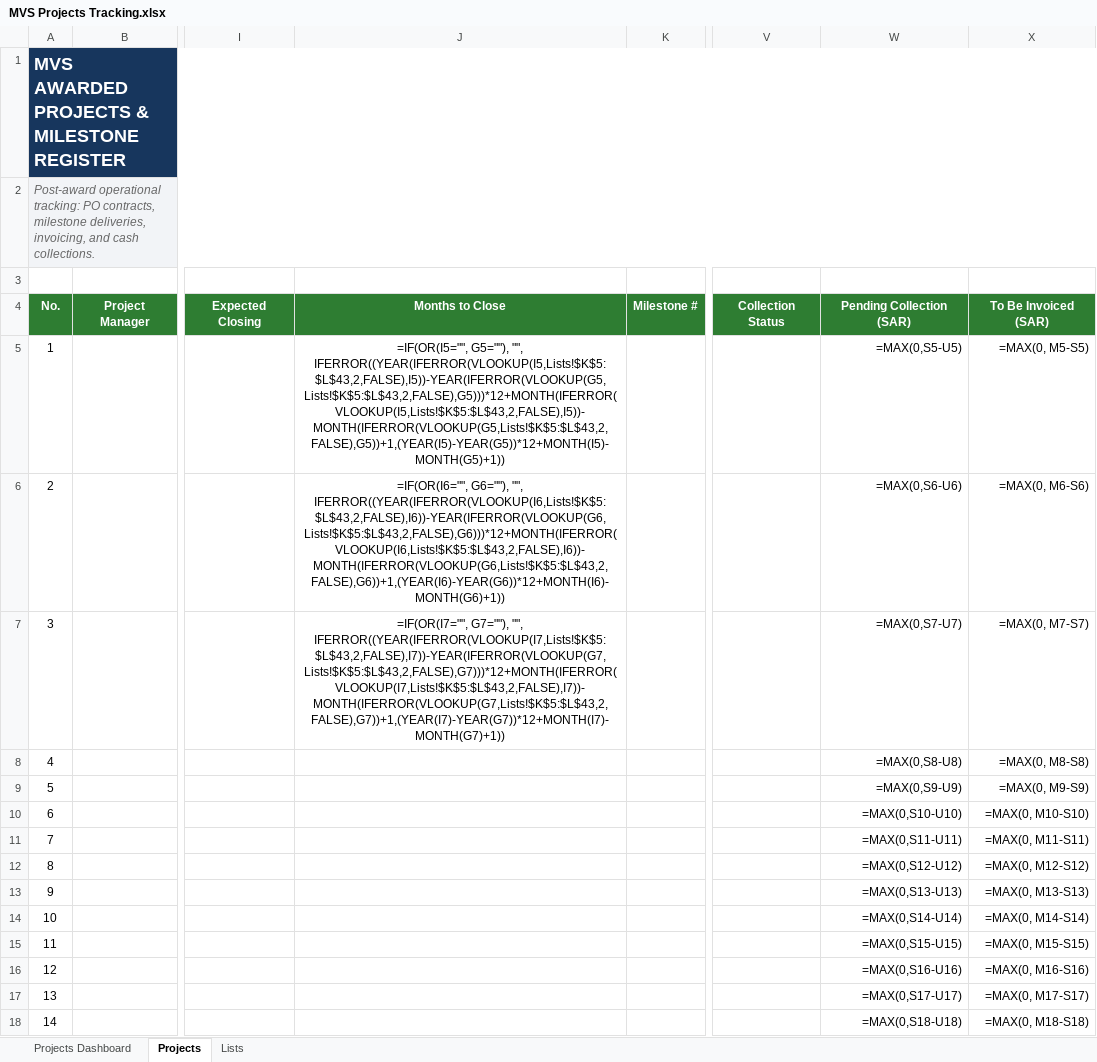
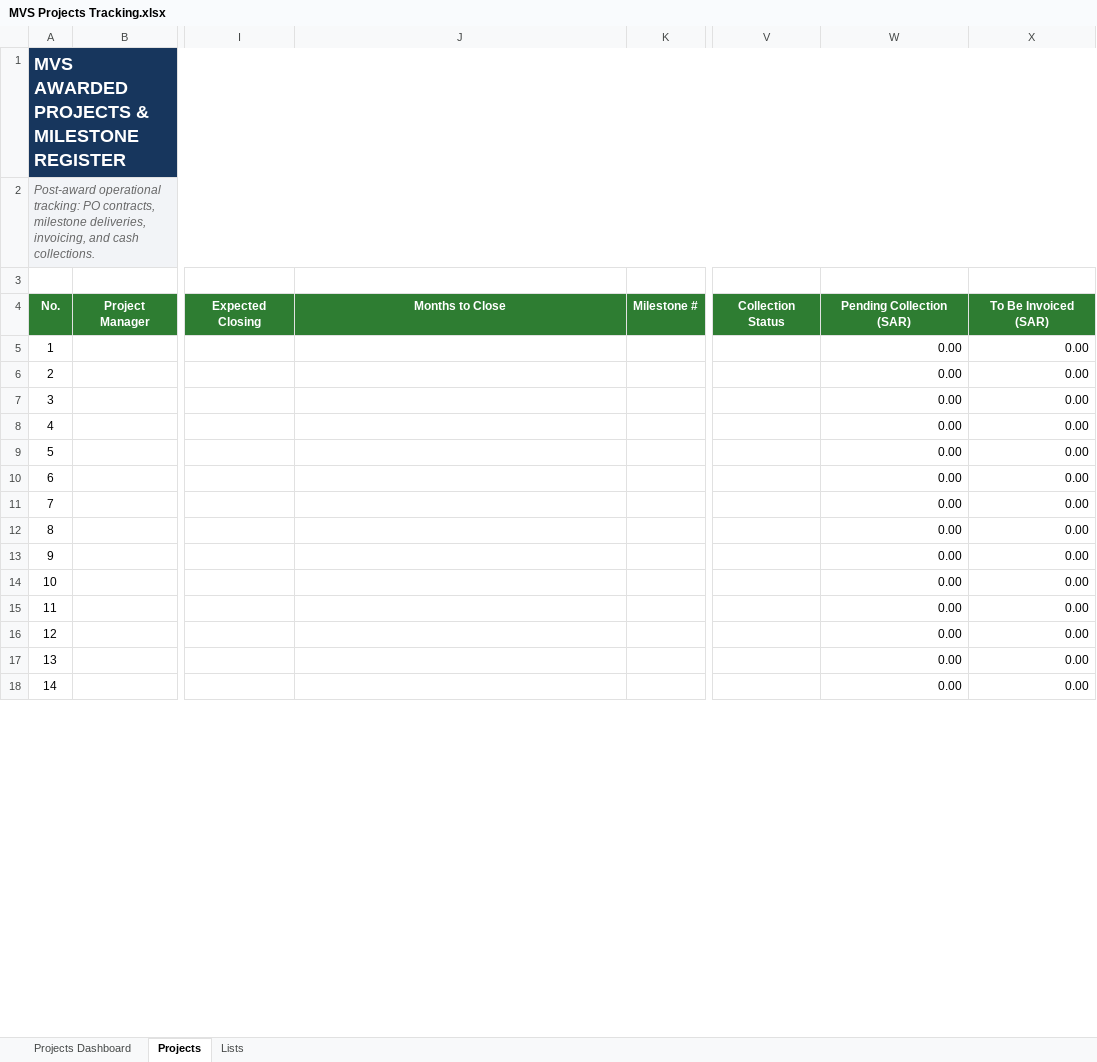
Before and after one commit to danishakbarofficial-create/mvs-portal, an Excel workbook: MVS Projects Tracking.xlsx, sheet Projects, drawn as a sheet; only a part is shown, gaps mark what is left out; values as stored, in another font and other column widths than the file's, no borders; formulas without a stored value are shown as written; conditional formats not drawn; the diff covers the shown part only; the diff names each change by its address in the sheet, - before the commit and + after, or states it on an @@ line.

```diff
--- a/MVS Projects Tracking.xlsx (sheet Projects)
+++ b/MVS Projects Tracking.xlsx (sheet Projects)
-J5: =IF(OR(I5="", G5=""), "", IFERROR((YEAR(IFERROR(VLOOKUP(I5,Lists!$K$5:$L$43,2,FALSE),I5))-YEAR(IFERROR(VLOOKUP(G5,Lists!$K$5:$L$43,2,FALSE),G5)))*12+MONTH(IFERROR(VLOOKUP(I5,Lists!$K$5:$L$43,2,FALSE),I5))-MONTH(IFERROR(VLOOKUP(G5,Lists!$K$5:$L$43,2,FALSE),G5))+1,(YEAR(I5)-YEAR(G5))*12+MONTH(I5)-MONTH(G5)+1))
+J5: (empty)
-W5: =MAX(0,S5-U5)
+W5: 0.00
-X5: =MAX(0, M5-S5)
+X5: 0.00
-J6: =IF(OR(I6="", G6=""), "", IFERROR((YEAR(IFERROR(VLOOKUP(I6,Lists!$K$5:$L$43,2,FALSE),I6))-YEAR(IFERROR(VLOOKUP(G6,Lists!$K$5:$L$43,2,FALSE),G6)))*12+MONTH(IFERROR(VLOOKUP(I6,Lists!$K$5:$L$43,2,FALSE),I6))-MONTH(IFERROR(VLOOKUP(G6,Lists!$K$5:$L$43,2,FALSE),G6))+1,(YEAR(I6)-YEAR(G6))*12+MONTH(I6)-MONTH(G6)+1))
+J6: (empty)
-W6: =MAX(0,S6-U6)
+W6: 0.00
-X6: =MAX(0, M6-S6)
+X6: 0.00
-J7: =IF(OR(I7="", G7=""), "", IFERROR((YEAR(IFERROR(VLOOKUP(I7,Lists!$K$5:$L$43,2,FALSE),I7))-YEAR(IFERROR(VLOOKUP(G7,Lists!$K$5:$L$43,2,FALSE),G7)))*12+MONTH(IFERROR(VLOOKUP(I7,Lists!$K$5:$L$43,2,FALSE),I7))-MONTH(IFERROR(VLOOKUP(G7,Lists!$K$5:$L$43,2,FALSE),G7))+1,(YEAR(I7)-YEAR(G7))*12+MONTH(I7)-MONTH(G7)+1))
+J7: (empty)
-W7: =MAX(0,S7-U7)
+W7: 0.00
-X7: =MAX(0, M7-S7)
+X7: 0.00
-W8: =MAX(0,S8-U8)
+W8: 0.00
-X8: =MAX(0, M8-S8)
+X8: 0.00
-W9: =MAX(0,S9-U9)
+W9: 0.00
-X9: =MAX(0, M9-S9)
+X9: 0.00
-W10: =MAX(0,S10-U10)
+W10: 0.00
-X10: =MAX(0, M10-S10)
+X10: 0.00
-W11: =MAX(0,S11-U11)
+W11: 0.00
-X11: =MAX(0, M11-S11)
+X11: 0.00
-W12: =MAX(0,S12-U12)
+W12: 0.00
-X12: =MAX(0, M12-S12)
+X12: 0.00
-W13: =MAX(0,S13-U13)
+W13: 0.00
-X13: =MAX(0, M13-S13)
+X13: 0.00
-W14: =MAX(0,S14-U14)
+W14: 0.00
-X14: =MAX(0, M14-S14)
+X14: 0.00
-W15: =MAX(0,S15-U15)
+W15: 0.00
-X15: =MAX(0, M15-S15)
+X15: 0.00
-W16: =MAX(0,S16-U16)
+W16: 0.00
-X16: =MAX(0, M16-S16)
+X16: 0.00
-W17: =MAX(0,S17-U17)
+W17: 0.00
-X17: =MAX(0, M17-S17)
+X17: 0.00
-W18: =MAX(0,S18-U18)
+W18: 0.00
-X18: =MAX(0, M18-S18)
+X18: 0.00
```
Also changed, not shown: 172 edited cells elsewhere in this sheet, sheet Projects Dashboard, sheet Lists, charts or pictures, MVS PipeLines Tracking.xlsx, 1 other file.
